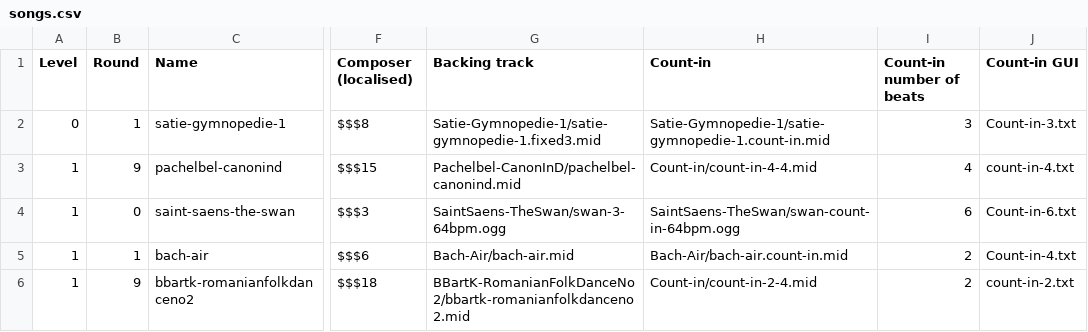
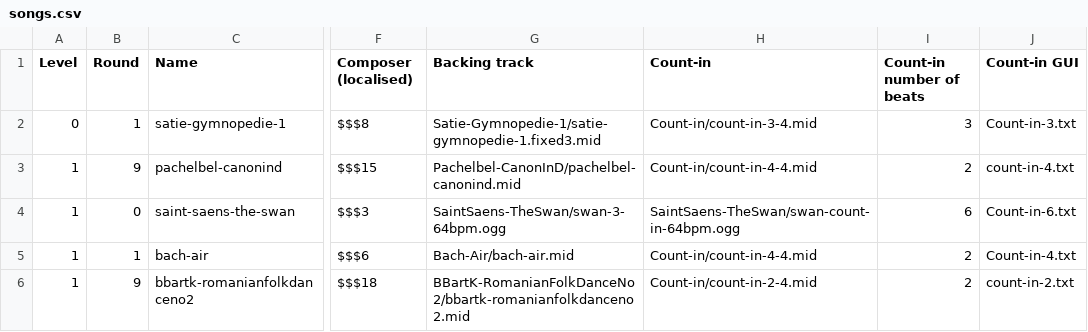
Before and after one commit to amju-games/music-theory, a CSV file: Assets/Songs/songs.csv, drawn as a sheet; only a part is shown, gaps mark what is left out; the diff names each change by its address in the sheet, - before the commit and + after, or states it on an @@ line.

Commit message:
Count-in midi files: set tempo based on standard tempo of 60 BPM.

```diff
--- a/Assets/Songs/songs.csv
+++ b/Assets/Songs/songs.csv
-H2 (Count-in): Satie-Gymnopedie-1/satie-gymnopedie-1.count-in.mid
+H2 (Count-in): Count-in/count-in-3-4.mid
-I3 (Count-in number of beats): 4
+I3 (Count-in number of beats): 2
-H5 (Count-in): Bach-Air/bach-air.count-in.mid
+H5 (Count-in): Count-in/count-in-4-4.mid
```
Also changed, not shown: 3 other files.
